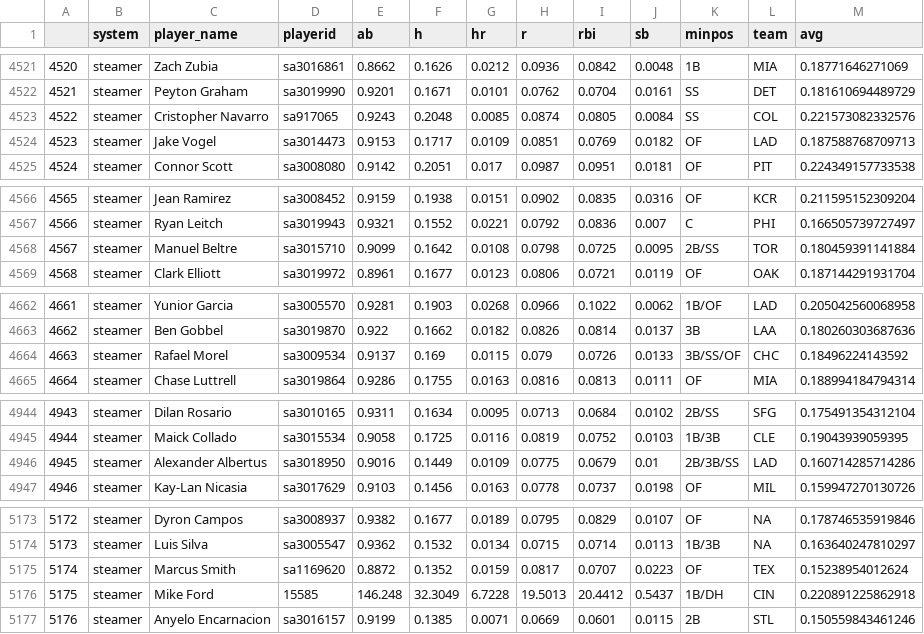
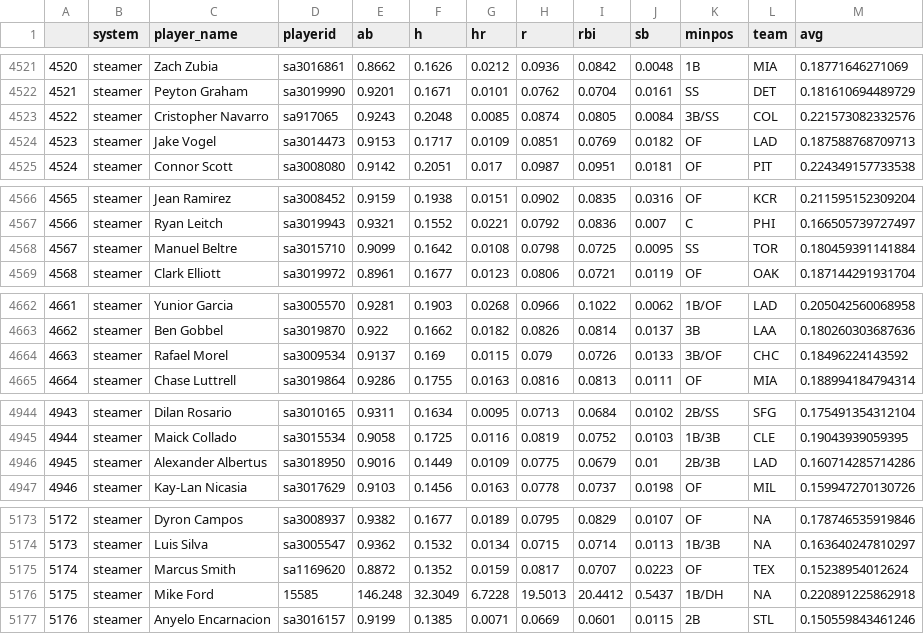
Before and after one commit to bdidds2/Betting, a CSV file: ottoneu/hitters_df.csv, drawn as a sheet; only a part is shown, gaps mark what is left out; the diff covers the shown part only.

```diff
--- a/ottoneu/hitters_df.csv
+++ b/ottoneu/hitters_df.csv
@@ -4522,3 +4522,3 @@
 "4521","steamer","Peyton Graham","sa3019990",0.9201,0.1671,0.0101,0.0762,0.0704,0.0161,"SS","DET",0.181610694489729
-"4522","steamer","Cristopher Navarro","sa917065",0.9243,0.2048,0.0085,0.0874,0.0805,0.0084,"SS","COL",0.221573082332576
+"4522","steamer","Cristopher Navarro","sa917065",0.9243,0.2048,0.0085,0.0874,0.0805,0.0084,"3B/SS","COL",0.221573082332576
 "4523","steamer","Jake Vogel","sa3014473",0.9153,0.1717,0.0109,0.0851,0.0769,0.0182,"OF","LAD",0.187588768709713
@@ -4567,3 +4567,3 @@
 "4566","steamer","Ryan Leitch","sa3019943",0.9321,0.1552,0.0221,0.0792,0.0836,0.007,"C","PHI",0.166505739727497
-"4567","steamer","Manuel Beltre","sa3015710",0.9099,0.1642,0.0108,0.0798,0.0725,0.0095,"2B/SS","TOR",0.180459391141884
+"4567","steamer","Manuel Beltre","sa3015710",0.9099,0.1642,0.0108,0.0798,0.0725,0.0095,"SS","TOR",0.180459391141884
 "4568","steamer","Clark Elliott","sa3019972",0.8961,0.1677,0.0123,0.0806,0.0721,0.0119,"OF","OAK",0.187144291931704
@@ -4663,3 +4663,3 @@
 "4662","steamer","Ben Gobbel","sa3019870",0.922,0.1662,0.0182,0.0826,0.0814,0.0137,"3B","LAA",0.180260303687636
-"4663","steamer","Rafael Morel","sa3009534",0.9137,0.169,0.0115,0.079,0.0726,0.0133,"3B/SS/OF","CHC",0.18496224143592
+"4663","steamer","Rafael Morel","sa3009534",0.9137,0.169,0.0115,0.079,0.0726,0.0133,"3B/OF","CHC",0.18496224143592
 "4664","steamer","Chase Luttrell","sa3019864",0.9286,0.1755,0.0163,0.0816,0.0813,0.0111,"OF","MIA",0.188994184794314
@@ -4945,3 +4945,3 @@
 "4944","steamer","Maick Collado","sa3015534",0.9058,0.1725,0.0116,0.0819,0.0752,0.0103,"1B/3B","CLE",0.19043939059395
-"4945","steamer","Alexander Albertus","sa3018950",0.9016,0.1449,0.0109,0.0775,0.0679,0.01,"2B/3B/SS","LAD",0.160714285714286
+"4945","steamer","Alexander Albertus","sa3018950",0.9016,0.1449,0.0109,0.0775,0.0679,0.01,"2B/3B","LAD",0.160714285714286
 "4946","steamer","Kay-Lan Nicasia","sa3017629",0.9103,0.1456,0.0163,0.0778,0.0737,0.0198,"OF","MIL",0.159947270130726
@@ -5175,3 +5175,3 @@
 "5174","steamer","Marcus Smith","sa1169620",0.8872,0.1352,0.0159,0.0817,0.0707,0.0223,"OF","TEX",0.15238954012624
-"5175","steamer","Mike Ford","15585",146.248,32.3049,6.7228,19.5013,20.4412,0.5437,"1B/DH","CIN",0.220891225862918
+"5175","steamer","Mike Ford","15585",146.248,32.3049,6.7228,19.5013,20.4412,0.5437,"1B/DH",NA,0.220891225862918
 "5176","steamer","Anyelo Encarnacion","sa3016157",0.9199,0.1385,0.0071,0.0669,0.0601,0.0115,"2B","STL",0.150559843461246
```
Also changed, not shown: 13 edited cells elsewhere in this file, ottoneu/all_hitters.csv, ottoneu/all_pitchers.csv, 4 other files.
